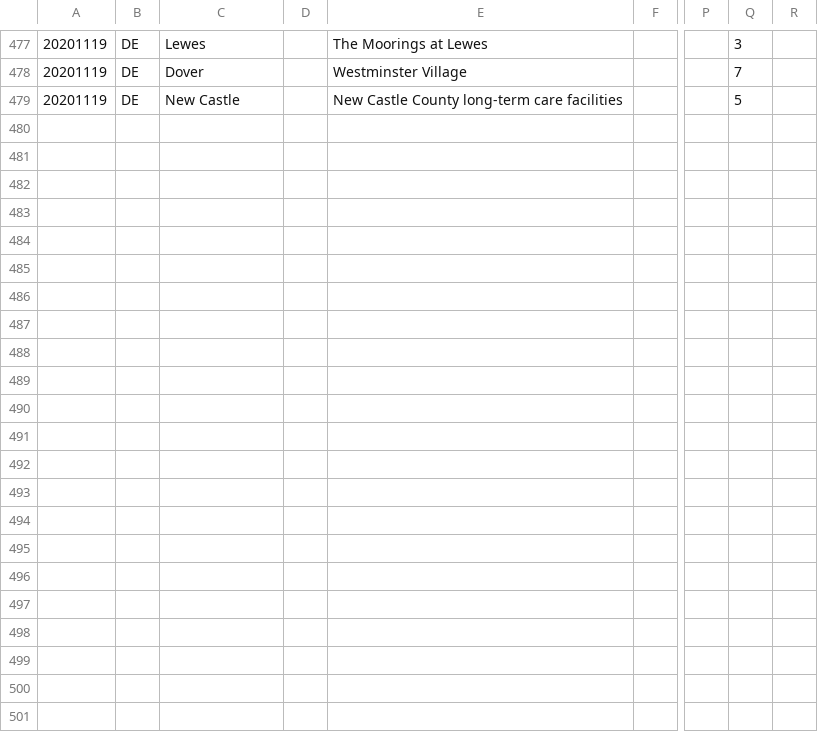
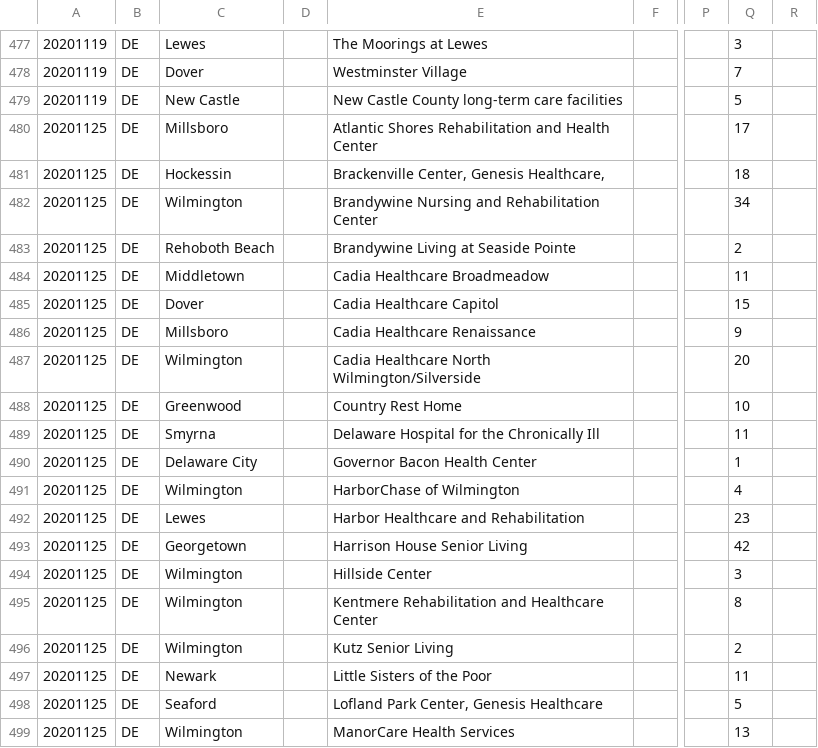
Before and after one commit to COVID19Tracking/long-term-care-data, a CSV file: facilities_de.csv, drawn as a sheet; only a part is shown, gaps mark what is left out; rows hold the shown columns only; the diff covers the shown part only; the diff names each change by its address in the sheet, - before the commit and + after, or states it on an @@ line.

```diff
--- a/facilities_de.csv
+++ b/facilities_de.csv
+row 480: 20201125 | DE | Millsboro |  | Atlantic Shores Rehabilitation and Health Center |  |  | 17
+row 481: 20201125 | DE | Hockessin |  | Brackenville Center, Genesis Healthcare, |  |  | 18
+row 482: 20201125 | DE | Wilmington |  | Brandywine Nursing and Rehabilitation Center |  |  | 34
+row 483: 20201125 | DE | Rehoboth Beach |  | Brandywine Living at Seaside Pointe |  |  | 2
+row 484: 20201125 | DE | Middletown |  | Cadia Healthcare Broadmeadow |  |  | 11
+row 485: 20201125 | DE | Dover |  | Cadia Healthcare Capitol |  |  | 15
+row 486: 20201125 | DE | Millsboro |  | Cadia Healthcare Renaissance |  |  | 9
+row 487: 20201125 | DE | Wilmington |  | Cadia Healthcare North Wilmington/Silverside |  |  | 20
+row 488: 20201125 | DE | Greenwood |  | Country Rest Home |  |  | 10
+row 489: 20201125 | DE | Smyrna |  | Delaware Hospital for the Chronically Ill |  |  | 11
+row 490: 20201125 | DE | Delaware City |  | Governor Bacon Health Center |  |  | 1
+row 491: 20201125 | DE | Wilmington |  | HarborChase of Wilmington |  |  | 4
+row 492: 20201125 | DE | Lewes |  | Harbor Healthcare and Rehabilitation |  |  | 23
+row 493: 20201125 | DE | Georgetown |  | Harrison House Senior Living |  |  | 42
+row 494: 20201125 | DE | Wilmington |  | Hillside Center |  |  | 3
+row 495: 20201125 | DE | Wilmington |  | Kentmere Rehabilitation and Healthcare Center |  |  | 8
+row 496: 20201125 | DE | Wilmington |  | Kutz Senior Living |  |  | 2
+row 497: 20201125 | DE | Newark |  | Little Sisters of the Poor |  |  | 11
+row 498: 20201125 | DE | Seaford |  | Lofland Park Center, Genesis Healthcare |  |  | 5
+row 499: 20201125 | DE | Wilmington |  | ManorCare Health Services |  |  | 13
```
Also changed, not shown: 15 added rows elsewhere in this file, facilities_dc.csv, facilities_hi.csv, 22 other files.
